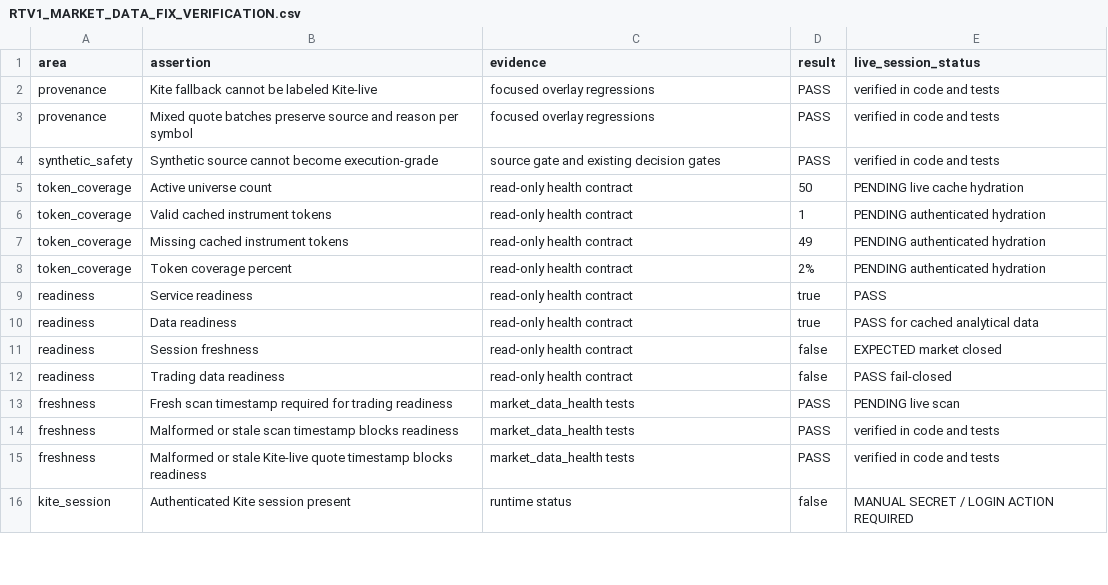
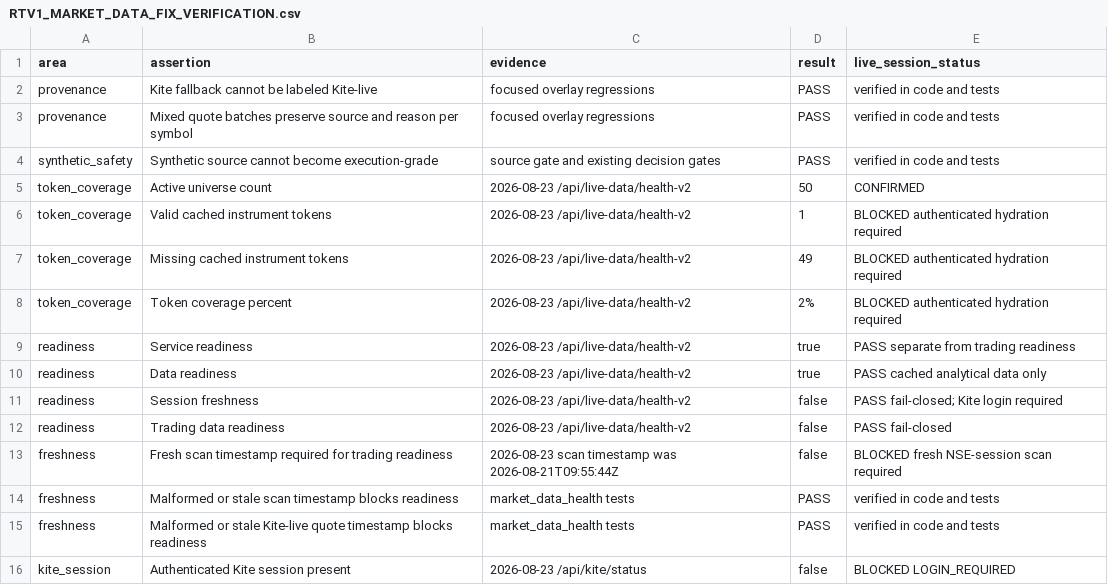
Before and after one commit to JMR2305/nse-trade-intraday, a CSV file: RTV1_MARKET_DATA_FIX_VERIFICATION.csv, drawn as a sheet; only a part is shown; the diff covers the shown part only.

Commit message:
Record current live market data readiness recheck
Replit-Task-Id: 72b24e9f-0efb-4c66-be65-833a0555b7aa
Replit-Merge-Attempt: MergeTask:72b24e9f-0efb-4c66-be65-833a0555b7aa:1:5dff1e9c

```diff
--- a/RTV1_MARKET_DATA_FIX_VERIFICATION.csv
+++ b/RTV1_MARKET_DATA_FIX_VERIFICATION.csv
@@ -4,13 +4,13 @@ provenance,Mixed quote batches preserve source and reason per symbol,focused ove
 synthetic_safety,Synthetic source cannot become execution-grade,source gate and existing decision gates,PASS,verified in code and tests
-token_coverage,Active universe count,read-only health contract,50,PENDING live cache hydration
-token_coverage,Valid cached instrument tokens,read-only health contract,1,PENDING authenticated hydration
-token_coverage,Missing cached instrument tokens,read-only health contract,49,PENDING authenticated hydration
-token_coverage,Token coverage percent,read-only health contract,2%,PENDING authenticated hydration
-readiness,Service readiness,read-only health contract,true,PASS
-readiness,Data readiness,read-only health contract,true,PASS for cached analytical data
-readiness,Session freshness,read-only health contract,false,EXPECTED market closed
-readiness,Trading data readiness,read-only health contract,false,PASS fail-closed
-freshness,Fresh scan timestamp required for trading readiness,market_data_health tests,PASS,PENDING live scan
+token_coverage,Active universe count,2026-08-23 /api/live-data/health-v2,50,CONFIRMED
+token_coverage,Valid cached instrument tokens,2026-08-23 /api/live-data/health-v2,1,BLOCKED authenticated hydration required
+token_coverage,Missing cached instrument tokens,2026-08-23 /api/live-data/health-v2,49,BLOCKED authenticated hydration required
+token_coverage,Token coverage percent,2026-08-23 /api/live-data/health-v2,2%,BLOCKED authenticated hydration required
+readiness,Service readiness,2026-08-23 /api/live-data/health-v2,true,PASS separate from trading readiness
+readiness,Data readiness,2026-08-23 /api/live-data/health-v2,true,PASS cached analytical data only
+readiness,Session freshness,2026-08-23 /api/live-data/health-v2,false,PASS fail-closed; Kite login required
+readiness,Trading data readiness,2026-08-23 /api/live-data/health-v2,false,PASS fail-closed
+freshness,Fresh scan timestamp required for trading readiness,2026-08-23 scan timestamp was 2026-08-21T09:55:44Z,false,BLOCKED fresh NSE-session scan required
 freshness,Malformed or stale scan timestamp blocks readiness,market_data_health tests,PASS,verified in code and tests
 freshness,Malformed or stale Kite-live quote timestamp blocks readiness,market_data_health tests,PASS,verified in code and tests
-kite_session,Authenticated Kite session present,runtime status,false,MANUAL SECRET / LOGIN ACTION REQUIRED
+kite_session,Authenticated Kite session present,2026-08-23 /api/kite/status,false,BLOCKED LOGIN_REQUIRED
```
Also changed, not shown: 10 added rows and 3 edited cells elsewhere in this file, 3 other files.
